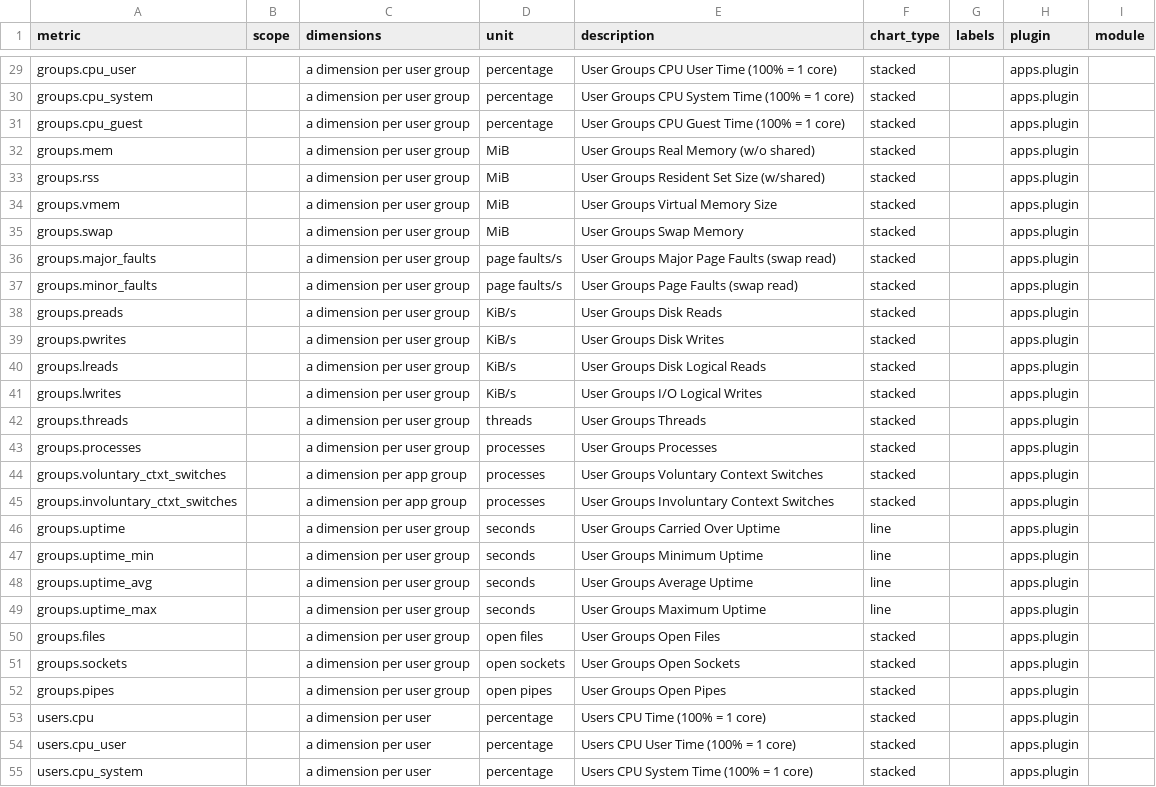
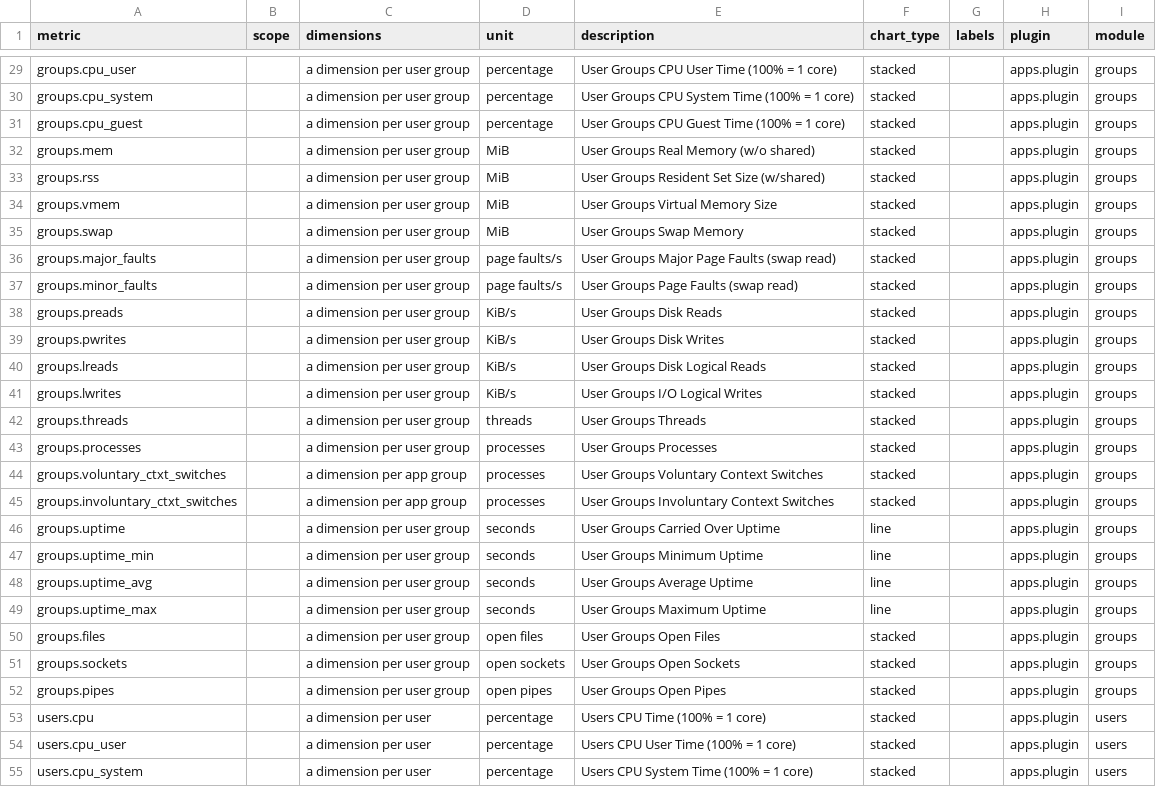
Before and after one commit to shadow-A0/Full-stack, a CSV file: collectors/apps.plugin/metrics.csv, drawn as a sheet; only a part is shown, gaps mark what is left out; the diff covers the shown part only; the diff names each change by its address in the sheet, - before the commit and + after, or states it on an @@ line.

Commit message:
Add module column to apps.plugin csv (#15235)

```diff
--- a/collectors/apps.plugin/metrics.csv
+++ b/collectors/apps.plugin/metrics.csv
-I29:I52 (module): (empty)
+I29:I52 (module): groups
-I53:I55 (module): (empty)
+I53:I55 (module): users
```
Also changed, not shown: 53 edited cells elsewhere in this file.
